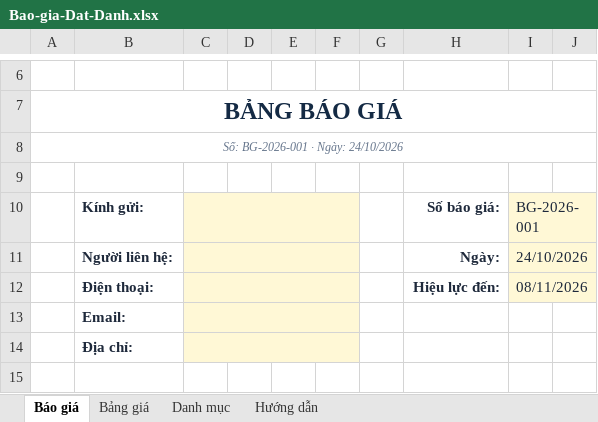
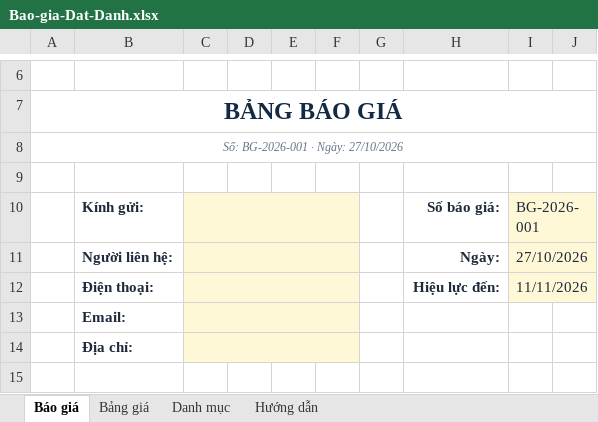
Before and after one commit to nguyenthiencao2020/thanhdanh-website, an Excel workbook: tai-lieu/Bao-gia-Dat-Danh.xlsx, sheet Báo giá, drawn as a sheet; only a part is shown, gaps mark what is left out; values as stored, in another font and other column widths than the file's, no borders; charts and pictures not drawn; the diff names each change by its address in the sheet, - before the commit and + after, or states it on an @@ line.

```diff
--- a/tai-lieu/Bao-gia-Dat-Danh.xlsx (sheet Báo giá)
+++ b/tai-lieu/Bao-gia-Dat-Danh.xlsx (sheet Báo giá)
-A8: Số: BG-2026-001 · Ngày: 24/10/2026
+A8: Số: BG-2026-001 · Ngày: 27/10/2026
-I11: 24/10/2026
+I11: 27/10/2026
-I12: 08/11/2026
+I12: 11/11/2026
```
Also changed, not shown: charts or pictures, 7 other files.
